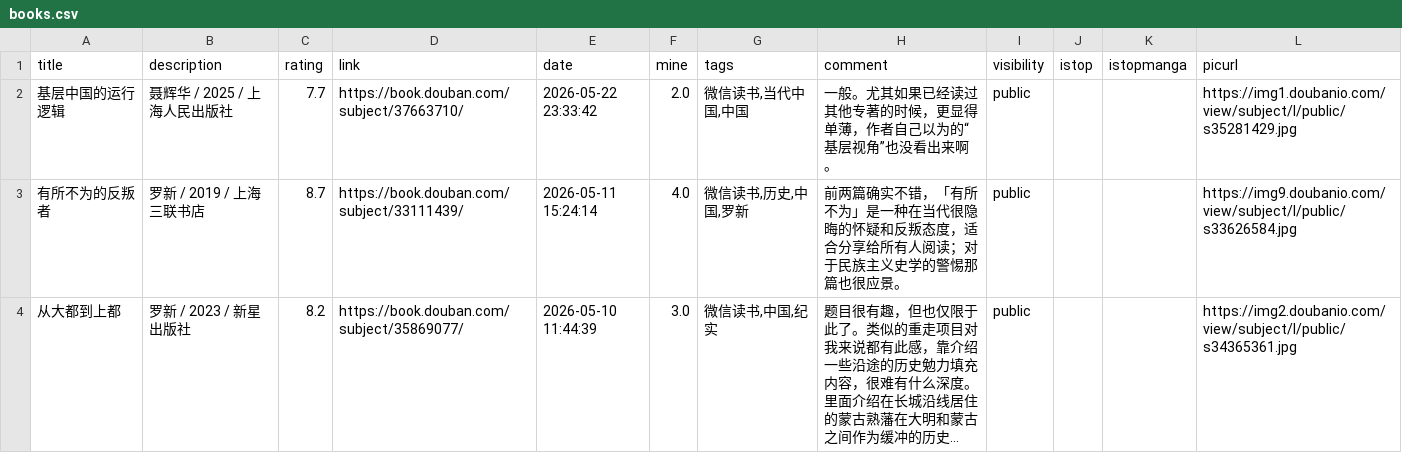
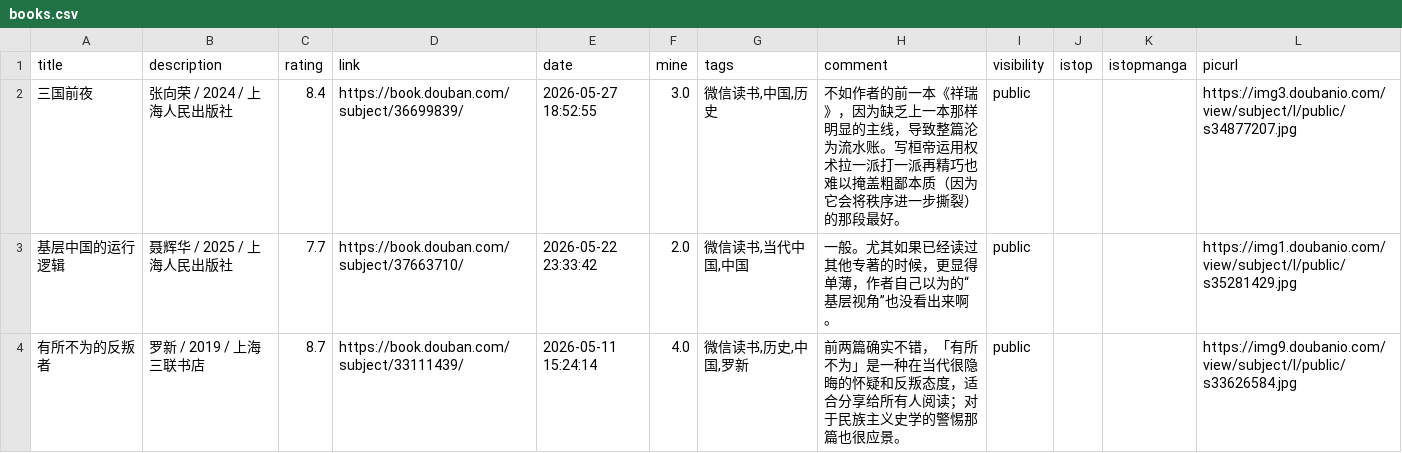
Before and after one commit to zshowing/zshowing.github.io, a CSV file: _data/books.csv, drawn as a sheet; only a part is shown; the shorter side is filled out with more unchanged rows; long unchanged cells end in …; the diff names each change by its address in the sheet, - before the commit and + after, or states it on an @@ line.

```diff
--- a/_data/books.csv
+++ b/_data/books.csv
+row 2: 三国前夜 | 张向荣 / 2024 / 上海人民出版社 | 8.4 | https://book.douban.com/subject/36699839/ | 2026-05-27 18:52:55 | 3.0 | 微信读书,中国,历史 | 不如作者的前一本《祥瑞》，因为缺乏上一本那样明显的主线，导致整篇沦为流水账。写桓帝运用权术拉一派打一派再精巧也难以掩盖粗鄙本质（因为它会将秩序进一步撕裂）的那段最好。 | public |  |  | https://img3.doubanio.com/view/subject/l/public/s34877207.jpg
```
Also changed, not shown: 3 other files.
